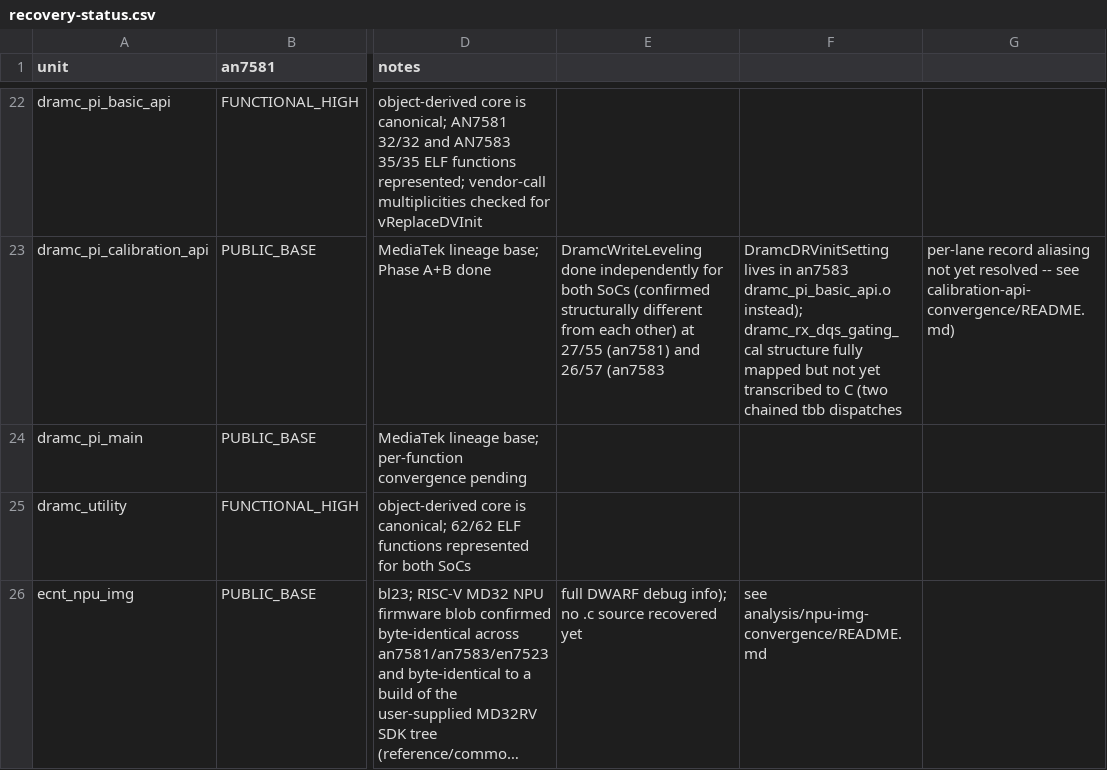
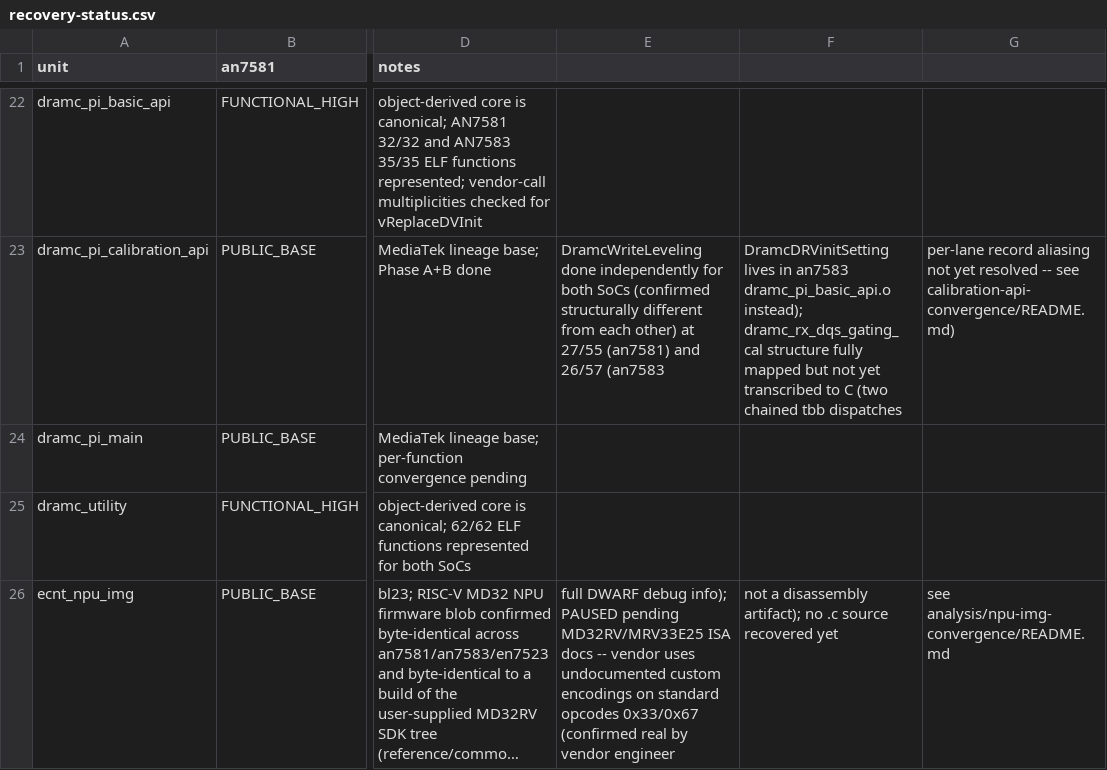
Before and after one commit to Sirherobrine23/airoha_atf-reconstructed, a CSV file: analysis/recovery-status.csv, drawn as a sheet; only a part is shown, gaps mark what is left out; long unchanged cells end in …; the diff names each change by its address in the sheet, - before the commit and + after, or states it on an @@ line.

```diff
--- a/analysis/recovery-status.csv
+++ b/analysis/recovery-status.csv
-E26: …debug info); no .c source recovered yet
+E26: …debug info); PAUSED pending MD32RV/MRV33E25 ISA docs -- vendor uses undocumented custom encodings on standard opcodes 0x33/0x67 (confirmed real by vendor engineer
-F26: see analysis/npu-img-convergence/README.md
+F26: not a disassembly artifact); no .c source recovered yet
-G26: (empty)
+G26: see analysis/npu-img-convergence/README.md
```
Also changed, not shown: 1 other file.
